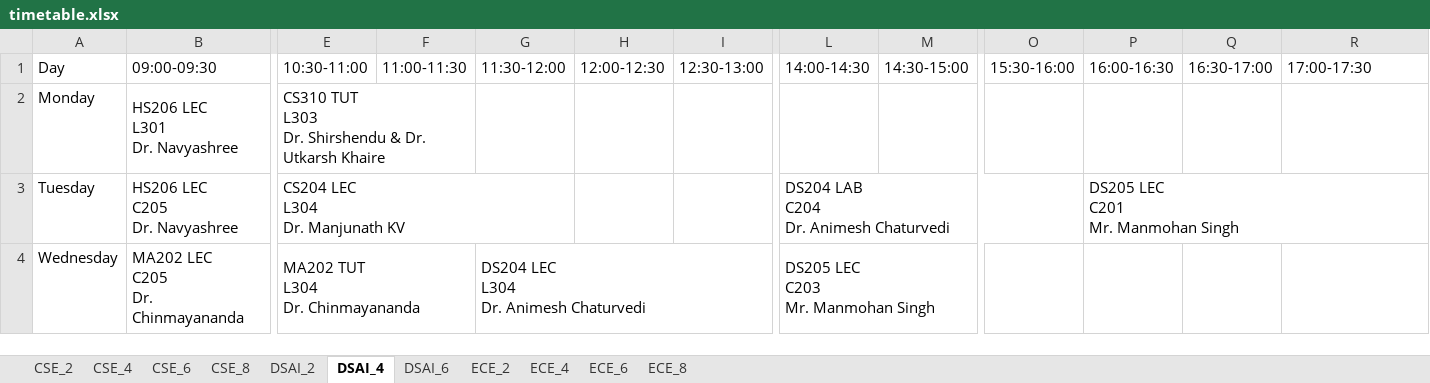
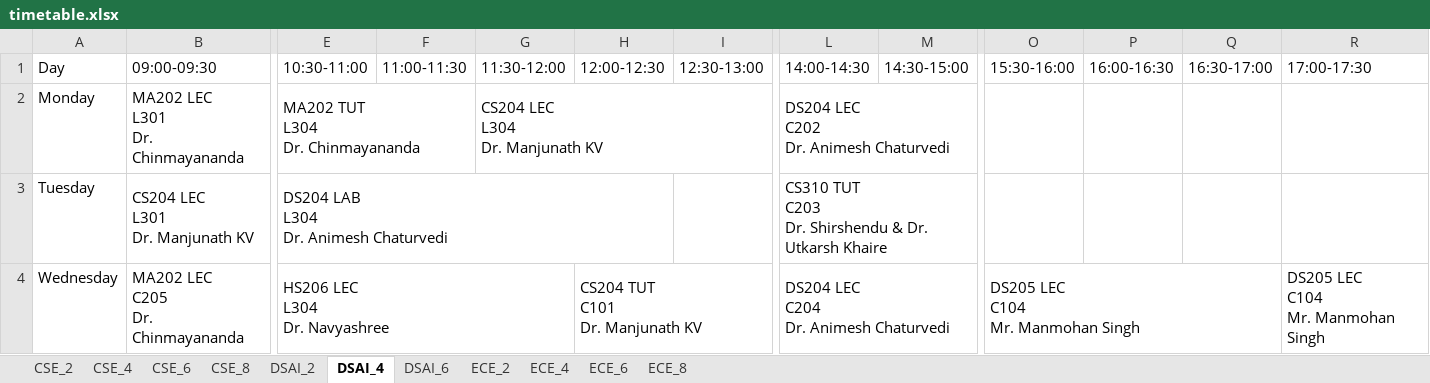
Before and after one commit to bigblender2115/sdtt_timetable, an Excel workbook: timetable.xlsx, sheet DSAI_4, drawn as a sheet; only a part is shown, gaps mark what is left out; values as stored, in another font and other column widths than the file's, no cell formats; ↵ is a line break in a cell; the diff covers the shown part only; the diff names each change by its address in the sheet, - before the commit and + after, or states it on an @@ line.

```diff
--- a/timetable.xlsx (sheet DSAI_4)
+++ b/timetable.xlsx (sheet DSAI_4)
-B2 (09:00-09:30): HS206 LEC ↵ L301 ↵ Dr. Navyashree
+B2 (09:00-09:30): MA202 LEC ↵ L301 ↵ Dr. Chinmayananda
-E2 (10:30-11:00): CS310 TUT ↵ L303 ↵ Dr. Shirshendu & Dr. Utkarsh Khaire
+E2 (10:30-11:00): MA202 TUT ↵ L304 ↵ Dr. Chinmayananda
-G2 (11:30-12:00): (empty)
+G2 (11:30-12:00): CS204 LEC ↵ L304 ↵ Dr. Manjunath KV
+G2:I2 merged
-L2 (14:00-14:30): (empty)
+L2 (14:00-14:30): DS204 LEC ↵ C202 ↵ Dr. Animesh Chaturvedi
+L2:N2 merged
-B3 (09:00-09:30): HS206 LEC ↵ C205 ↵ Dr. Navyashree
+B3 (09:00-09:30): CS204 LEC ↵ L301 ↵ Dr. Manjunath KV
-E3 (10:30-11:00): CS204 LEC ↵ L304 ↵ Dr. Manjunath KV
+E3 (10:30-11:00): DS204 LAB ↵ L304 ↵ Dr. Animesh Chaturvedi
-E3:G3 merged
+E3:H3 merged
-L3 (14:00-14:30): DS204 LAB ↵ C204 ↵ Dr. Animesh Chaturvedi
+L3 (14:00-14:30): CS310 TUT ↵ C203 ↵ Dr. Shirshendu & Dr. Utkarsh Khaire
-L3:O3 merged
+L3:M3 merged
-P3 (16:00-16:30): DS205 LEC ↵ C201 ↵ Mr. Manmohan Singh
+P3 (16:00-16:30): (empty)
-P3:R3 merged
-E4 (10:30-11:00): MA202 TUT ↵ L304 ↵ Dr. Chinmayananda
+E4 (10:30-11:00): HS206 LEC ↵ L304 ↵ Dr. Navyashree
-E4:F4 merged
+E4:G4 merged
-G4 (11:30-12:00): DS204 LEC ↵ L304 ↵ Dr. Animesh Chaturvedi
+G4 (11:30-12:00): (empty)
-G4:I4 merged
-H4 (12:00-12:30): (empty)
+H4 (12:00-12:30): CS204 TUT ↵ C101 ↵ Dr. Manjunath KV
+H4:I4 merged
-L4 (14:00-14:30): DS205 LEC ↵ C203 ↵ Mr. Manmohan Singh
+L4 (14:00-14:30): DS204 LEC ↵ C204 ↵ Dr. Animesh Chaturvedi
-O4 (15:30-16:00): (empty)
+O4 (15:30-16:00): DS205 LEC ↵ C104 ↵ Mr. Manmohan Singh
+O4:Q4 merged
-R4 (17:00-17:30): (empty)
+R4 (17:00-17:30): DS205 LEC ↵ C104 ↵ Mr. Manmohan Singh
+R4:T4 merged
```
Also changed, not shown: 7 edited cells and merged cells elsewhere in this sheet, sheet CSE_4, sheet ECE_2, sheet ECE_4, sheet DSAI_2, sheet CSE_2, sheet ECE_6, 2 more sheets, cell formats, 2 other files.
